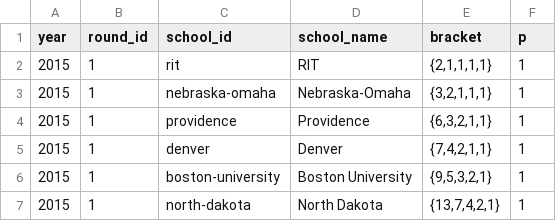
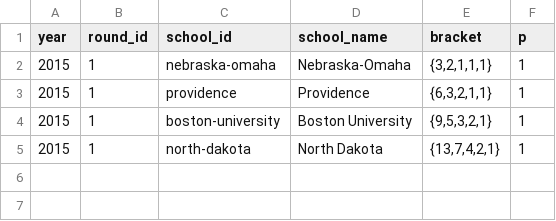
Before and after one commit to octonion/hockey, a CSV file: uscho/tournament/rounds_updated.csv, drawn as a sheet.

Commit message:
Updated NCAA tournament probabilities.

```diff
--- a/uscho/tournament/rounds_updated.csv
+++ b/uscho/tournament/rounds_updated.csv
@@ -1,6 +1,4 @@
 year,round_id,school_id,school_name,bracket,p
-2015,1,rit,RIT,"{2,1,1,1,1}",1
 2015,1,nebraska-omaha,Nebraska-Omaha,"{3,2,1,1,1}",1
 2015,1,providence,Providence,"{6,3,2,1,1}",1
-2015,1,denver,Denver,"{7,4,2,1,1}",1
 2015,1,boston-university,Boston University,"{9,5,3,2,1}",1
```
Also changed, not shown: 4 other files.
